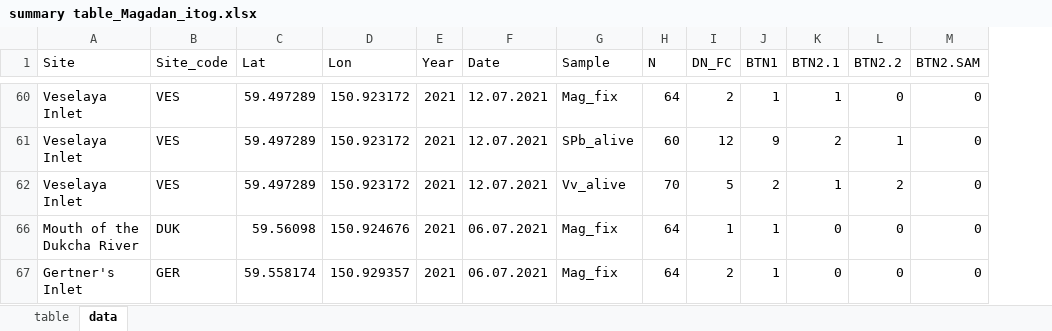
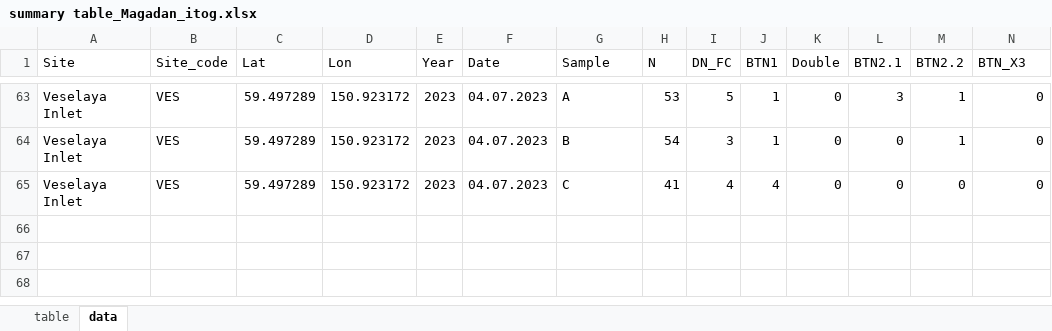
Before and after one commit to polydora/Articles_in_progress, an Excel workbook: Mussel_Cancer/R_calc_Magadn_2023/Data/summary table_Magadan_itog.xlsx, sheet data, drawn as a sheet; only a part is shown, gaps mark what is left out; values as stored, in another font and other column widths than the file's, no cell formats; removed rows and columns are numbered as before the commit, all else as after; the diff covers the shown part only; the diff names each change by its address in the sheet, - before the commit and + after, or states it on an @@ line.

```diff
--- a/Mussel_Cancer/R_calc_Magadn_2023/Data/summary table_Magadan_itog.xlsx (sheet data)
+++ b/Mussel_Cancer/R_calc_Magadn_2023/Data/summary table_Magadan_itog.xlsx (sheet data)
+column K (Double), rows 63-65: all 0
-N1: BTN2.SAM
+N1: BTN_X3
-E63:E65 (Year): 2021
+E63:E65 (Year): 2023
-F63:F65 (Date): 12.07.2021
+F63:F65 (Date): 04.07.2023
-G63 (Sample): Mag_fix
+G63 (Sample): A
-H63 (N): 64
+H63 (N): 53
-I63 (DN_FC): 2
+I63 (DN_FC): 5
-L63 (BTN2.1): 1
+L63 (BTN2.1): 3
-M63 (BTN2.2): 0
+M63 (BTN2.2): 1
-G64 (Sample): SPb_alive
+G64 (Sample): B
-H64 (N): 60
+H64 (N): 54
-I64 (DN_FC): 12
+I64 (DN_FC): 3
-J64 (BTN1): 9
+J64 (BTN1): 1
-L64 (BTN2.1): 2
+L64 (BTN2.1): 0
-G65 (Sample): Vv_alive
+G65 (Sample): C
-H65 (N): 70
+H65 (N): 41
-I65 (DN_FC): 5
+I65 (DN_FC): 4
-J65 (BTN1): 2
+J65 (BTN1): 4
-L65 (BTN2.1): 1
+L65 (BTN2.1): 0
-M65 (BTN2.2): 2
+M65 (BTN2.2): 0
@@ row 66 hidden: Mouth of the Dukcha River | DUK | 59.56098 | 150.924676 | 2021 | 06.07.2021 | Mag_fix | 64 | 1 | 1 | 0 | 0 | 0 @@
@@ row 67 hidden: Gertner's Inlet | GER | 59.558174 | 150.929357 | 2021 | 06.07.2021 | Mag_fix | 64 | 2 | 1 | 0 | 0 | 0 @@
```
Also changed, not shown: 37 added rows, 5 hidden or unhidden rows and 47 edited cells elsewhere in this sheet, cell formats, hidden cells, 59 other files.
